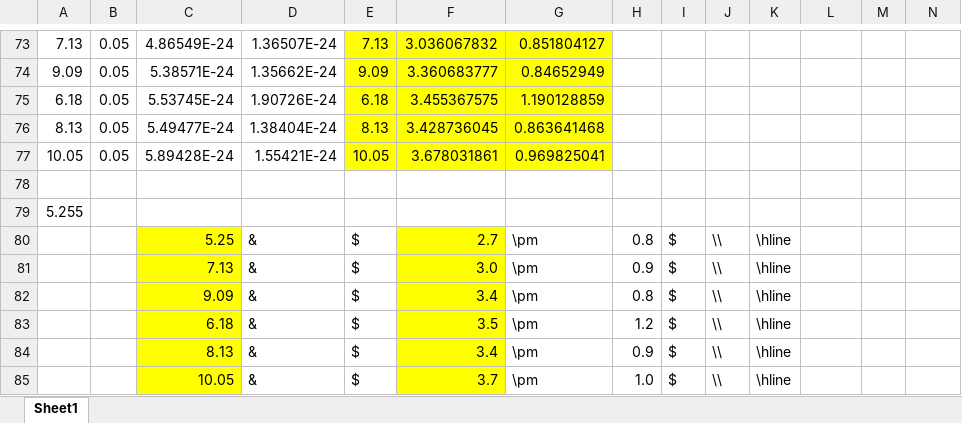
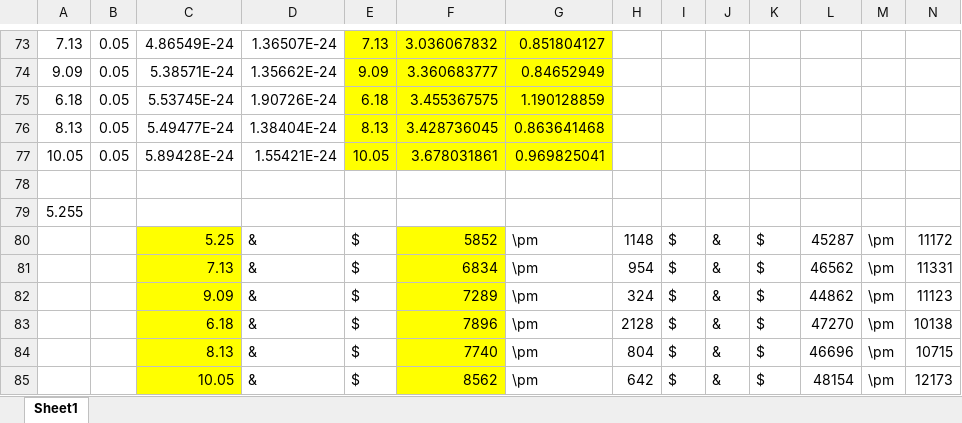
Before and after one commit to GiorgosChr/PHY-322-Analysis, an Excel workbook: Exp2/exp2.xlsx, sheet Sheet1, drawn as a sheet; only a part is shown, gaps mark what is left out; values as stored, in another font and other column widths than the file's, no borders; charts and pictures not drawn; removed rows and columns are numbered as before the commit, all else as after; rows hold the shown columns only; the diff names each change by its address in the sheet, - before the commit and + after, or states it on an @@ line.

Commit message:
Exp2 Analysis

```diff
--- a/Exp2/exp2.xlsx (sheet Sheet1)
+++ b/Exp2/exp2.xlsx (sheet Sheet1)
-row 80:  |  | 5.25 | & | $ | 2.7 | \pm | 0.8 | $ | \\ | \hline
-row 81:  |  | 7.13 | & | $ | 3.0 | \pm | 0.9 | $ | \\ | \hline
-row 82:  |  | 9.09 | & | $ | 3.4 | \pm | 0.8 | $ | \\ | \hline
-row 83:  |  | 6.18 | & | $ | 3.5 | \pm | 1.2 | $ | \\ | \hline
-row 84:  |  | 8.13 | & | $ | 3.4 | \pm | 0.9 | $ | \\ | \hline
-row 85:  |  | 10.05 | & | $ | 3.7 | \pm | 1.0 | $ | \\ | \hline
+row 80:  |  | 5.25 | & | $ | 5852 | \pm | 1148 | $ | & | $ | 45287 | \pm | 11172
+row 81:  |  | 7.13 | & | $ | 6834 | \pm | 954 | $ | & | $ | 46562 | \pm | 11331
+row 82:  |  | 9.09 | & | $ | 7289 | \pm | 324 | $ | & | $ | 44862 | \pm | 11123
+row 83:  |  | 6.18 | & | $ | 7896 | \pm | 2128 | $ | & | $ | 47270 | \pm | 10138
+row 84:  |  | 8.13 | & | $ | 7740 | \pm | 804 | $ | & | $ | 46696 | \pm | 10715
+row 85:  |  | 10.05 | & | $ | 8562 | \pm | 642 | $ | & | $ | 48154 | \pm | 12173
```
Also changed, not shown: charts or pictures.
